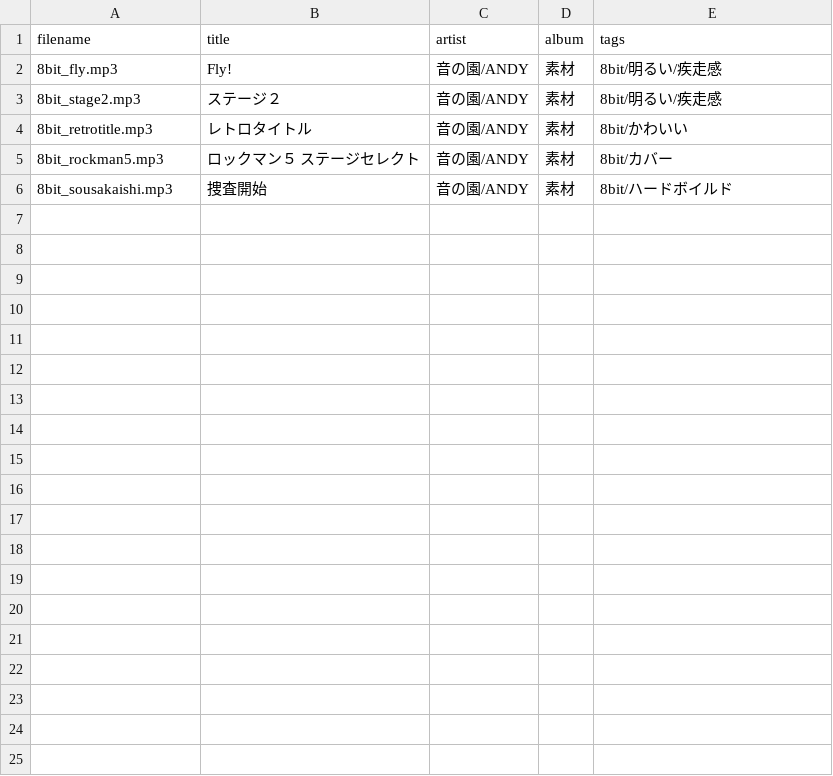
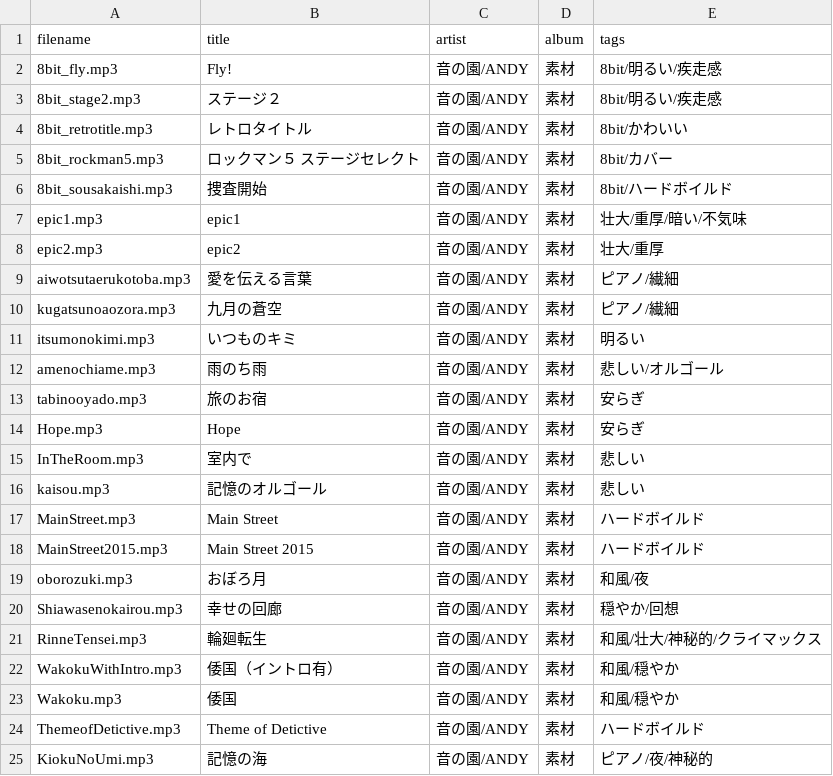
Before and after one commit to syon/tunes, a TSV file: source/tracklists/_def.tsv, drawn as a sheet; only a part is shown; the diff covers the shown part only; the diff names each change by its address in the sheet, - before the commit and + after, or states it on an @@ line.

```diff
--- a/source/tracklists/_def.tsv
+++ b/source/tracklists/_def.tsv
+row 7: epic1.mp3 | epic1 | 音の園/ANDY | 素材 | 壮大/重厚/暗い/不気味
+row 8: epic2.mp3 | epic2 | 音の園/ANDY | 素材 | 壮大/重厚
+row 9: aiwotsutaerukotoba.mp3 | 愛を伝える言葉 | 音の園/ANDY | 素材 | ピアノ/繊細
+row 10: kugatsunoaozora.mp3 | 九月の蒼空 | 音の園/ANDY | 素材 | ピアノ/繊細
+row 11: itsumonokimi.mp3 | いつものキミ | 音の園/ANDY | 素材 | 明るい
+row 12: amenochiame.mp3 | 雨のち雨 | 音の園/ANDY | 素材 | 悲しい/オルゴール
+row 13: tabinooyado.mp3 | 旅のお宿 | 音の園/ANDY | 素材 | 安らぎ
+row 14: Hope.mp3 | Hope | 音の園/ANDY | 素材 | 安らぎ
+row 15: InTheRoom.mp3 | 室内で | 音の園/ANDY | 素材 | 悲しい
+row 16: kaisou.mp3 | 記憶のオルゴール | 音の園/ANDY | 素材 | 悲しい
+row 17: MainStreet.mp3 | Main Street | 音の園/ANDY | 素材 | ハードボイルド
+row 18: MainStreet2015.mp3 | Main Street 2015 | 音の園/ANDY | 素材 | ハードボイルド
+row 19: oborozuki.mp3 | おぼろ月 | 音の園/ANDY | 素材 | 和風/夜
+row 20: Shiawasenokairou.mp3 | 幸せの回廊 | 音の園/ANDY | 素材 | 穏やか/回想
+row 21: RinneTensei.mp3 | 輪廻転生 | 音の園/ANDY | 素材 | 和風/壮大/神秘的/クライマックス
+row 22: WakokuWithIntro.mp3 | 倭国（イントロ有） | 音の園/ANDY | 素材 | 和風/穏やか
+row 23: Wakoku.mp3 | 倭国 | 音の園/ANDY | 素材 | 和風/穏やか
+row 24: ThemeofDetictive.mp3 | Theme of Detictive | 音の園/ANDY | 素材 | ハードボイルド
+row 25: KiokuNoUmi.mp3 | 記憶の海 | 音の園/ANDY | 素材 | ピアノ/夜/神秘的
```
Also changed, not shown: 20 added rows elsewhere in this file, 15 other files.
